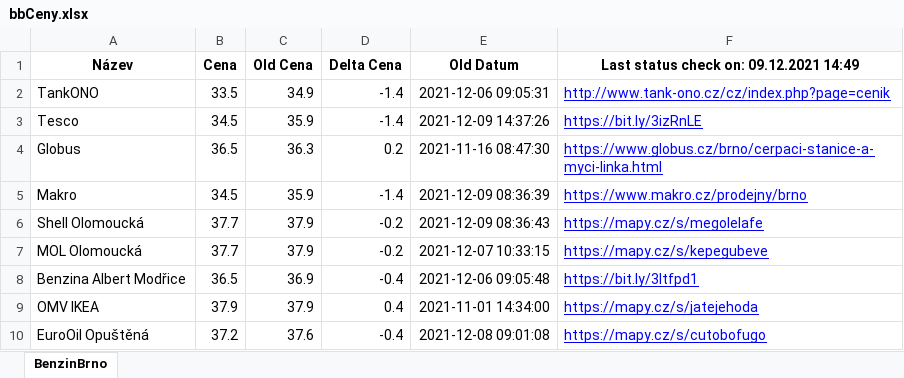
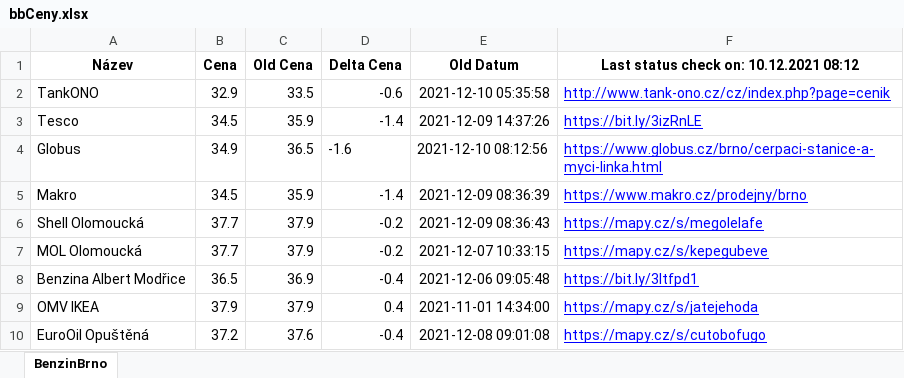
Before and after one commit to erlep/WebTest, an Excel workbook: bbCeny.xlsx, sheet BenzinBrno, drawn as a sheet; values as stored, in another font and other column widths than the file's, no borders; the diff names each change by its address in the sheet, - before the commit and + after, or states it on an @@ line.

```diff
--- a/bbCeny.xlsx (sheet BenzinBrno)
+++ b/bbCeny.xlsx (sheet BenzinBrno)
-F1: Last status check on: 09.12.2021 14:49
+F1: Last status check on: 10.12.2021 08:12
-B2 (Cena): 33.5
+B2 (Cena): 32.9
-C2 (Old Cena): 34.9
+C2 (Old Cena): 33.5
-D2 (Delta Cena): -1.4
+D2 (Delta Cena): -0.6
-E2 (Old Datum): 2021-12-06 09:05:31
+E2 (Old Datum): 2021-12-10 05:35:58
-B4 (Cena): 36.5
+B4 (Cena): 34.9
-C4 (Old Cena): 36.3
+C4 (Old Cena): 36.5
-D4 (Delta Cena): 0.2
+D4 (Delta Cena): -1.6
-E4 (Old Datum): 2021-11-16 08:47:30
+E4 (Old Datum): 2021-12-10 08:12:56
```
Also changed, not shown: 1 other file.
